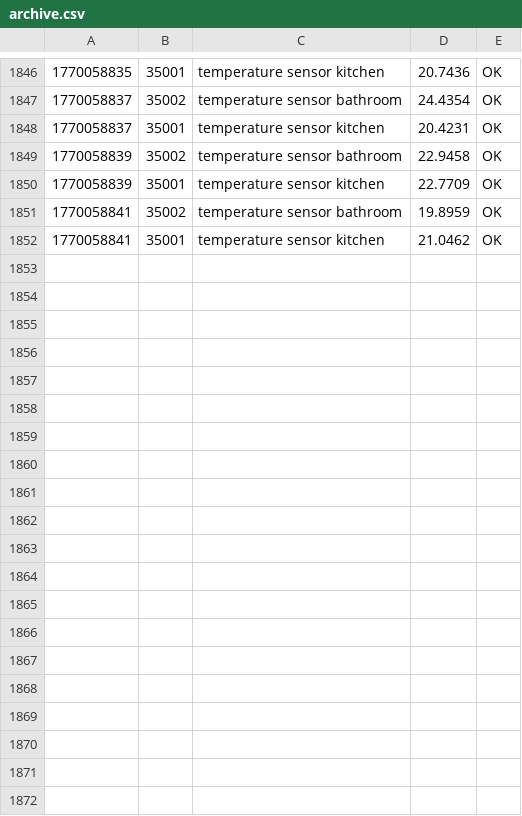
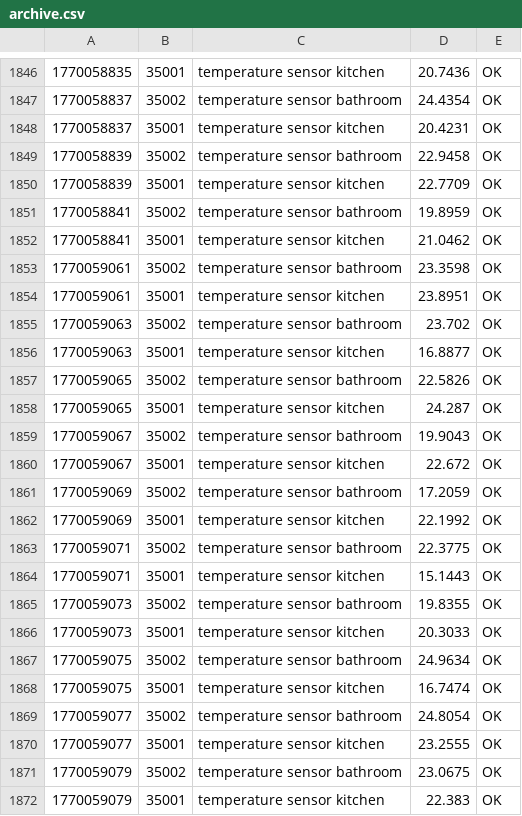
Before and after one commit to maksys2011/home-scada-core, a CSV file: archive/archive.csv, drawn as a sheet; only a part is shown, gaps mark what is left out; the diff covers the shown part only.

```diff
--- a/archive/archive.csv
+++ b/archive/archive.csv
@@ -1852 +1852,21 @@
 1770058841;35001;temperature sensor kitchen;21.0462;OK
+1770059061;35002;temperature sensor bathroom;23.3598;OK
+1770059061;35001;temperature sensor kitchen;23.8951;OK
+1770059063;35002;temperature sensor bathroom;23.702;OK
+1770059063;35001;temperature sensor kitchen;16.8877;OK
+1770059065;35002;temperature sensor bathroom;22.5826;OK
+1770059065;35001;temperature sensor kitchen;24.287;OK
+1770059067;35002;temperature sensor bathroom;19.9043;OK
+1770059067;35001;temperature sensor kitchen;22.672;OK
+1770059069;35002;temperature sensor bathroom;17.2059;OK
+1770059069;35001;temperature sensor kitchen;22.1992;OK
+1770059071;35002;temperature sensor bathroom;22.3775;OK
+1770059071;35001;temperature sensor kitchen;15.1443;OK
+1770059073;35002;temperature sensor bathroom;19.8355;OK
+1770059073;35001;temperature sensor kitchen;20.3033;OK
+1770059075;35002;temperature sensor bathroom;24.9634;OK
+1770059075;35001;temperature sensor kitchen;16.7474;OK
+1770059077;35002;temperature sensor bathroom;24.8054;OK
+1770059077;35001;temperature sensor kitchen;23.2555;OK
+1770059079;35002;temperature sensor bathroom;23.0675;OK
+1770059079;35001;temperature sensor kitchen;22.383;OK
```
Also changed, not shown: 10 added rows elsewhere in this file, 4 other files.
